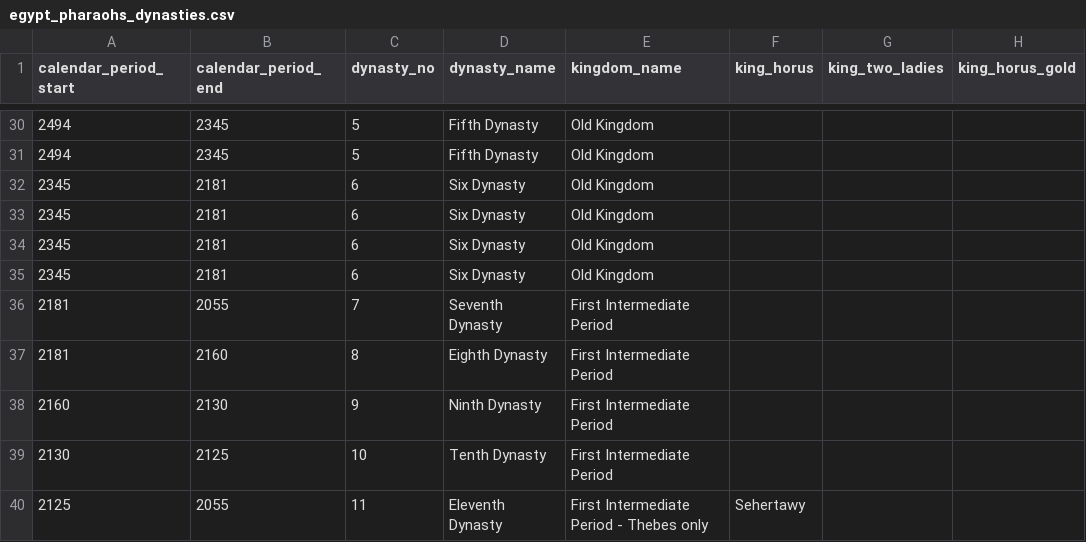
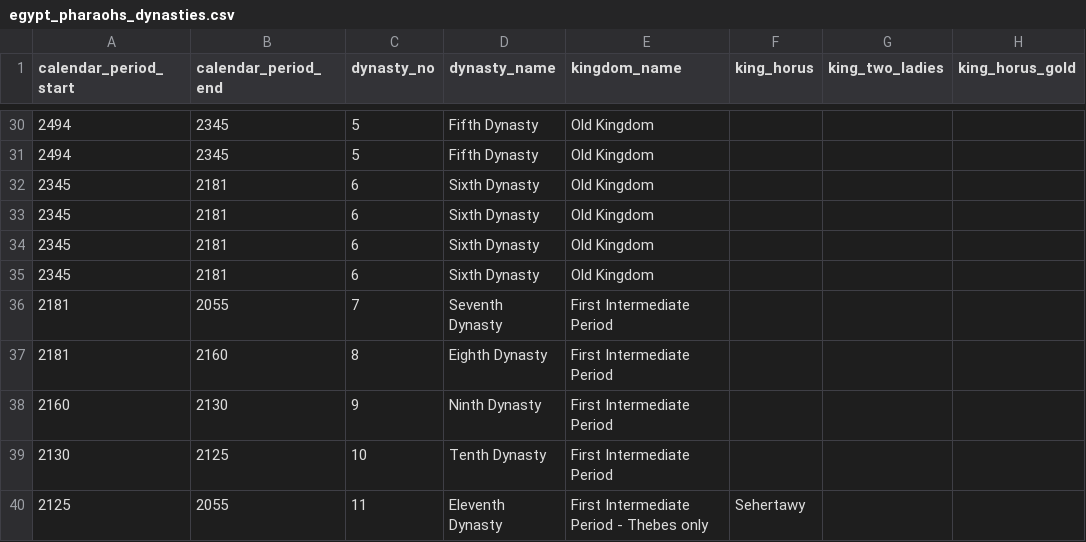
Before and after one commit to IloBe/Egypt-Pharaoh-Hieroglyphs, a CSV file: Egypt_Pharaoh_Hieroglyphs/data/egypt_pharaohs_dynasties.csv, drawn as a sheet; only a part is shown, gaps mark what is left out; the diff names each change by its address in the sheet, - before the commit and + after, or states it on an @@ line.

Commit message:
Feat: add third up to sixth dynasties

```diff
--- a/Egypt_Pharaoh_Hieroglyphs/data/egypt_pharaohs_dynasties.csv
+++ b/Egypt_Pharaoh_Hieroglyphs/data/egypt_pharaohs_dynasties.csv
-D32:D35 (dynasty_name): Six Dynasty
+D32:D35 (dynasty_name): Sixth Dynasty
```
Also changed, not shown: 6 other files.
